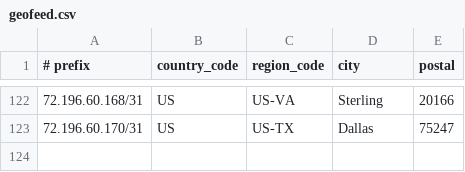
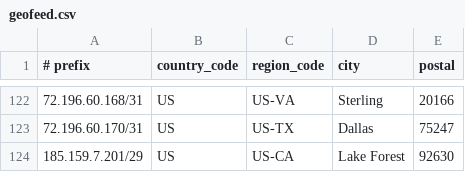
Before and after one commit to cp-rapidscale/GeoIP, a CSV file: geofeed.csv, drawn as a sheet; only a part is shown, gaps mark what is left out; the diff names each change by its address in the sheet, - before the commit and + after, or states it on an @@ line.

Commit message:
Update geofeed.csv

```diff
--- a/geofeed.csv
+++ b/geofeed.csv
+row 124: 185.159.7.201/29 | US | US-CA | Lake Forest | 92630
```
